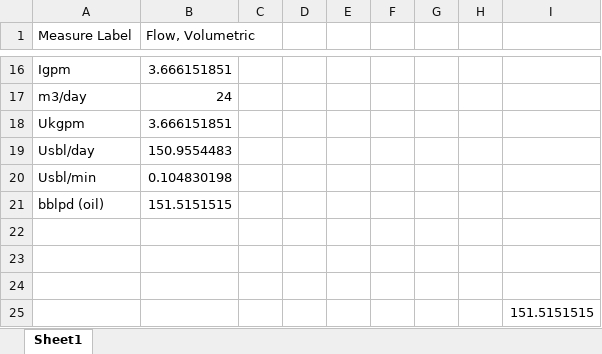
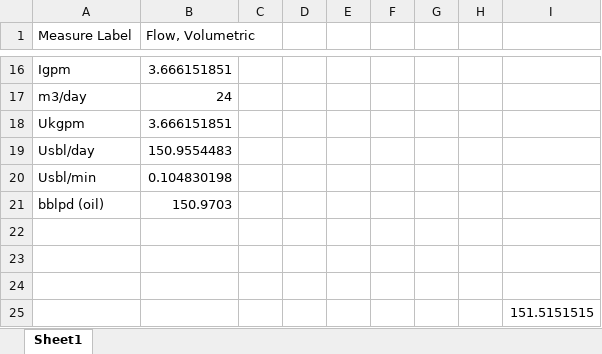
Before and after one commit to hydraulic-institute/edb, an Excel workbook: kb/unit-converter/flow-volumetic.xlsx, sheet Sheet1, drawn as a sheet; only a part is shown, gaps mark what is left out; values as stored, in another font and other column widths than the file's, no borders; the diff names each change by its address in the sheet, - before the commit and + after, or states it on an @@ line.

Commit message:
unit conversion edit

```diff
--- a/kb/unit-converter/flow-volumetic.xlsx (sheet Sheet1)
+++ b/kb/unit-converter/flow-volumetic.xlsx (sheet Sheet1)
-B21 (Flow, Volumetric): 151.5151515
+B21 (Flow, Volumetric): 150.9703
```
Also changed, not shown: 1 other file.
